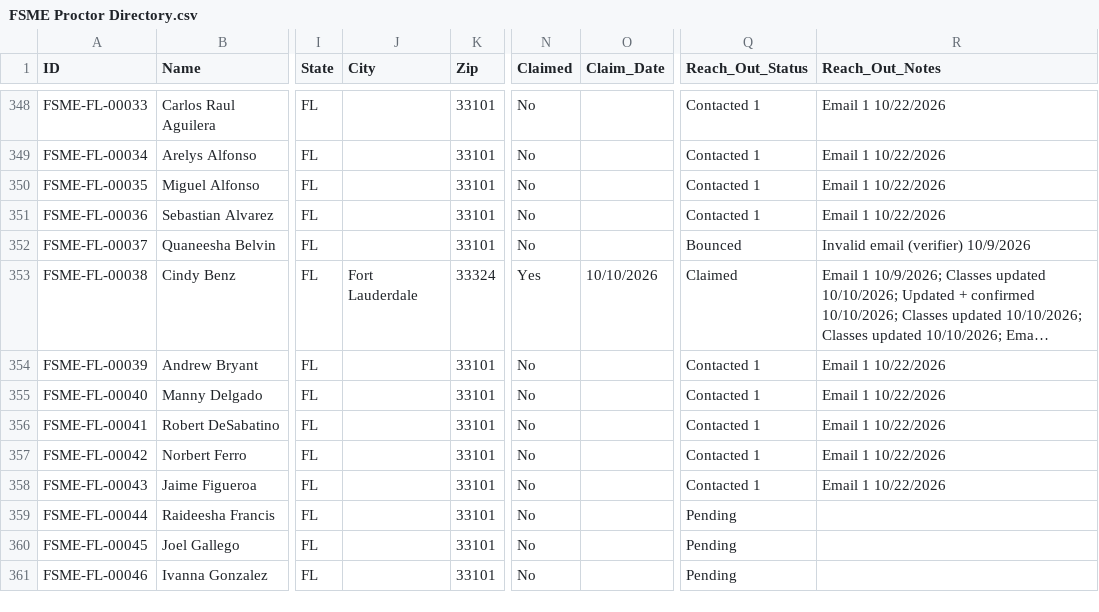
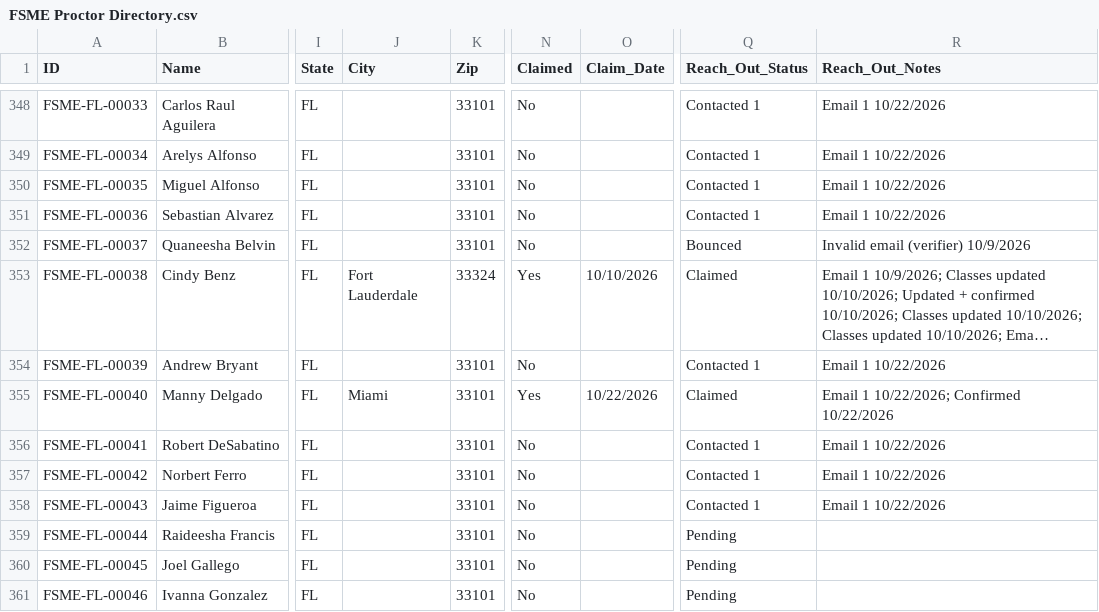
Before and after one commit to novernmanagement-coder/FSME-Tools, a CSV file: FoodSafetyMadeEasy/FSME Proctor Directory.csv, drawn as a sheet; only a part is shown, gaps mark what is left out; long unchanged cells end in …; the diff names each change by its address in the sheet, - before the commit and + after, or states it on an @@ line.

Commit message:
Listing confirmed: Manny Delgado

```diff
--- a/FoodSafetyMadeEasy/FSME Proctor Directory.csv
+++ b/FoodSafetyMadeEasy/FSME Proctor Directory.csv
-J355 (City): (empty)
+J355 (City): Miami
-N355 (Claimed): No
+N355 (Claimed): Yes
-O355 (Claim_Date): (empty)
+O355 (Claim_Date): 10/22/2026
-Q355 (Reach_Out_Status): Contacted 1
+Q355 (Reach_Out_Status): Claimed
-R355 (Reach_Out_Notes): Email 1 10/22/2026
+R355 (Reach_Out_Notes): Email 1 10/22/2026; Confirmed 10/22/2026
```
